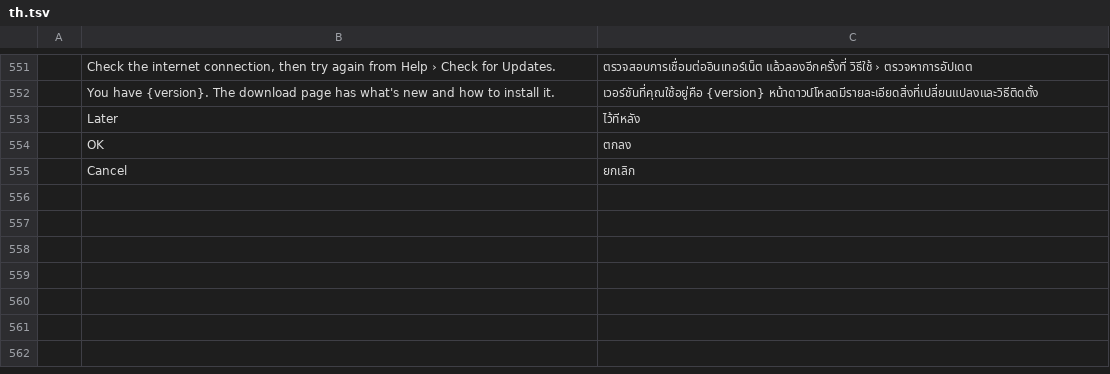
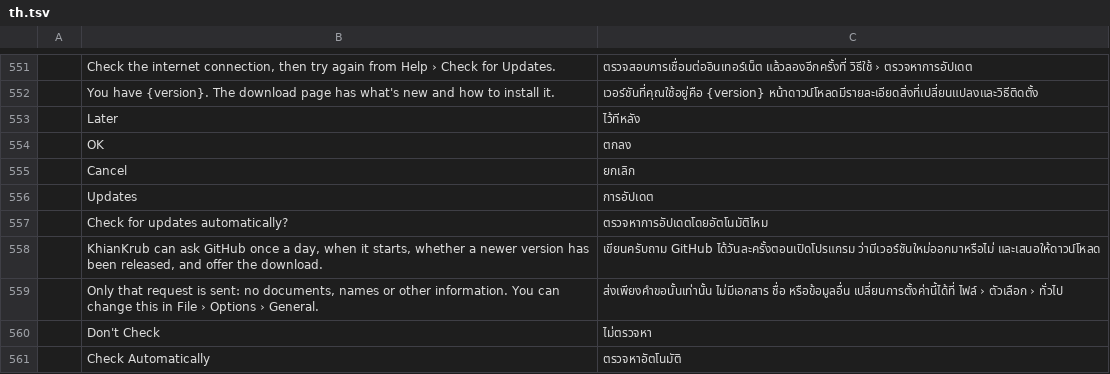
Before and after one commit to chanonss/khiankrub, a TSV file: crates/ui-egui/src/i18n/th.tsv, drawn as a sheet; only a part is shown, gaps mark what is left out; the diff names each change by its address in the sheet, - before the commit and + after, or states it on an @@ line.

```diff
--- a/crates/ui-egui/src/i18n/th.tsv
+++ b/crates/ui-egui/src/i18n/th.tsv
+row 556:  | Updates | การอัปเดต
+row 557:  | Check for updates automatically? | ตรวจหาการอัปเดตโดยอัตโนมัติไหม
+row 558:  | KhianKrub can ask GitHub once a day, when it starts, whether a newer version has been released, and offer the download. | เขียนครับถาม GitHub ได้วันละครั้งตอนเปิดโปรแกรม ว่ามีเวอร์ชันใหม่ออกมาหรือไม่ และเสนอให้ดาวน์โหลด
+row 559:  | Only that request is sent: no documents, names or other information. You can change this in File › Options › General. | ส่งเพียงคำขอนั้นเท่านั้น ไม่มีเอกสาร ชื่อ หรือข้อมูลอื่น เปลี่ยนการตั้งค่านี้ได้ที่ ไฟล์ › ตัวเลือก › ทั่วไป
+row 560:  | Don't Check | ไม่ตรวจหา
+row 561:  | Check Automatically | ตรวจหาอัตโนมัติ
```
Also changed, not shown: 5 other files.
